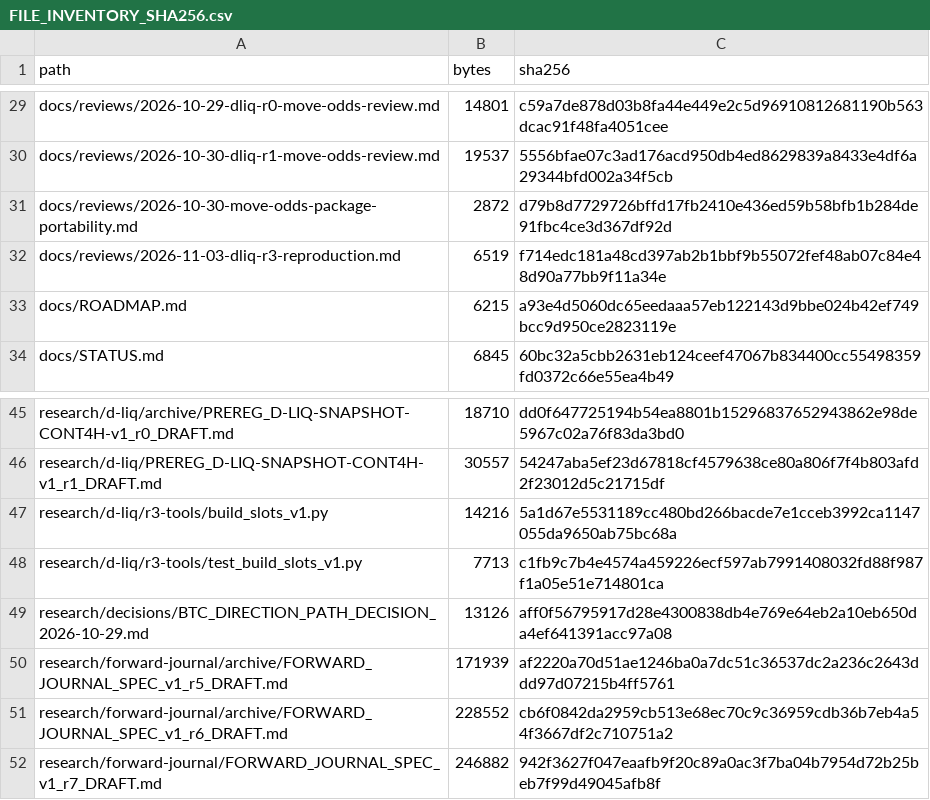
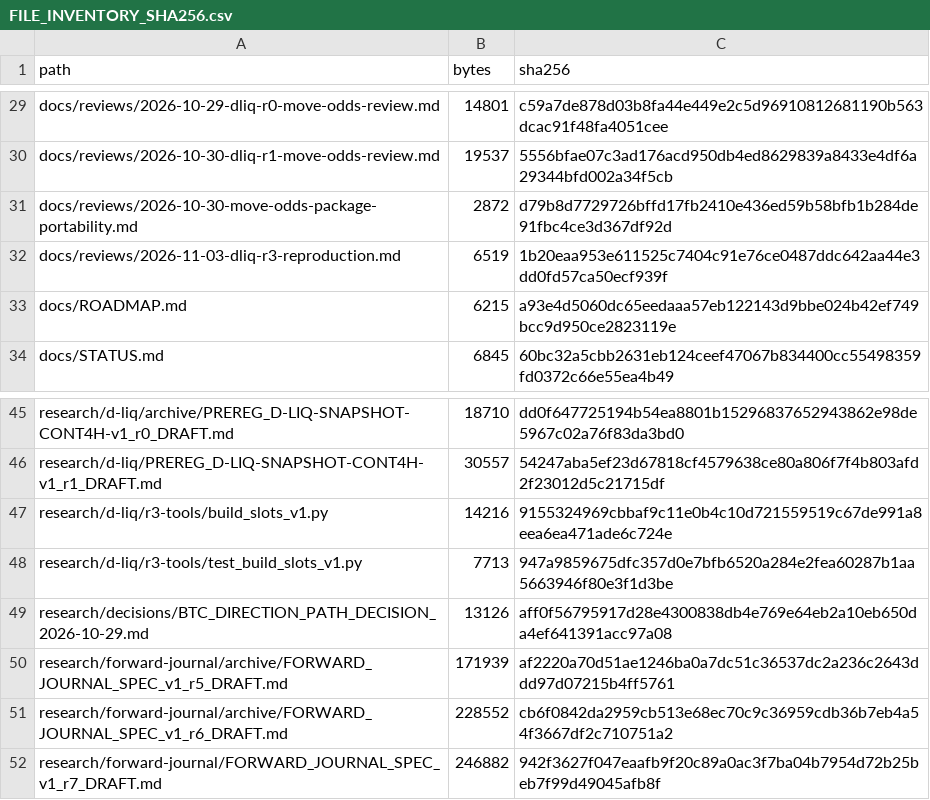
Before and after one commit to aminshahsaheb/btc-signal-lab, a CSV file: docs/FILE_INVENTORY_SHA256.csv, drawn as a sheet; only a part is shown, gaps mark what is left out.

Commit message:
fix: correct SHA-256 inventory values

```diff
--- a/docs/FILE_INVENTORY_SHA256.csv
+++ b/docs/FILE_INVENTORY_SHA256.csv
@@ -31,3 +31,3 @@ docs/reviews/2026-10-30-dliq-r1-move-odds-review.md,19537,5556bfae07c3ad176acd95
 docs/reviews/2026-10-30-move-odds-package-portability.md,2872,d79b8d7729726bffd17fb2410e436ed59b58bfb1b284de91fbc4ce3d367df92d
-docs/reviews/2026-11-03-dliq-r3-reproduction.md,6519,f714edc181a48cd397ab2b1bbf9b55072fef48ab07c84e48d90a77bb9f11a34e
+docs/reviews/2026-11-03-dliq-r3-reproduction.md,6519,1b20eaa953e611525c7404c91e76ce0487ddc642aa44e3dd0fd57ca50ecf939f
 docs/ROADMAP.md,6215,a93e4d5060dc65eedaaa57eb122143d9bbe024b42ef749bcc9d950ce2823119e
@@ -46,4 +46,4 @@ research/d-liq/archive/PREREG_D-LIQ-SNAPSHOT-CONT4H-v1_r0_DRAFT.md,18710,dd0f647
 research/d-liq/PREREG_D-LIQ-SNAPSHOT-CONT4H-v1_r1_DRAFT.md,30557,54247aba5ef23d67818cf4579638ce80a806f7f4b803afd2f23012d5c21715df
-research/d-liq/r3-tools/build_slots_v1.py,14216,5a1d67e5531189cc480bd266bacde7e1cceb3992ca1147055da9650ab75bc68a
-research/d-liq/r3-tools/test_build_slots_v1.py,7713,c1fb9c7b4e4574a459226ecf597ab7991408032fd88f987f1a05e51e714801ca
+research/d-liq/r3-tools/build_slots_v1.py,14216,9155324969cbbaf9c11e0b4c10d721559519c67de991a8eea6ea471ade6c724e
+research/d-liq/r3-tools/test_build_slots_v1.py,7713,947a9859675dfc357d0e7bfb6520a284e2fea60287b1aa5663946f80e3f1d3be
 research/decisions/BTC_DIRECTION_PATH_DECISION_2026-10-29.md,13126,aff0f56795917d28e4300838db4e769e64eb2a10eb650da4ef641391acc97a08
```
